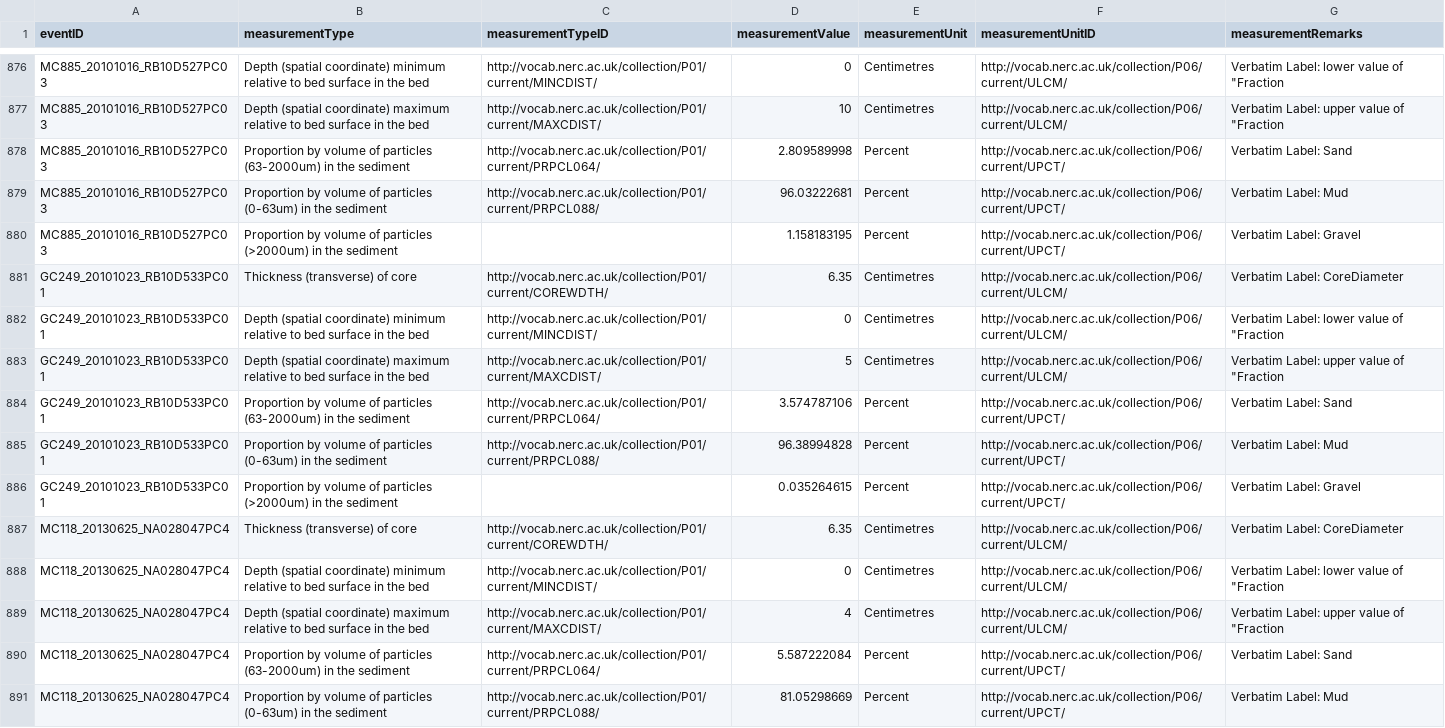
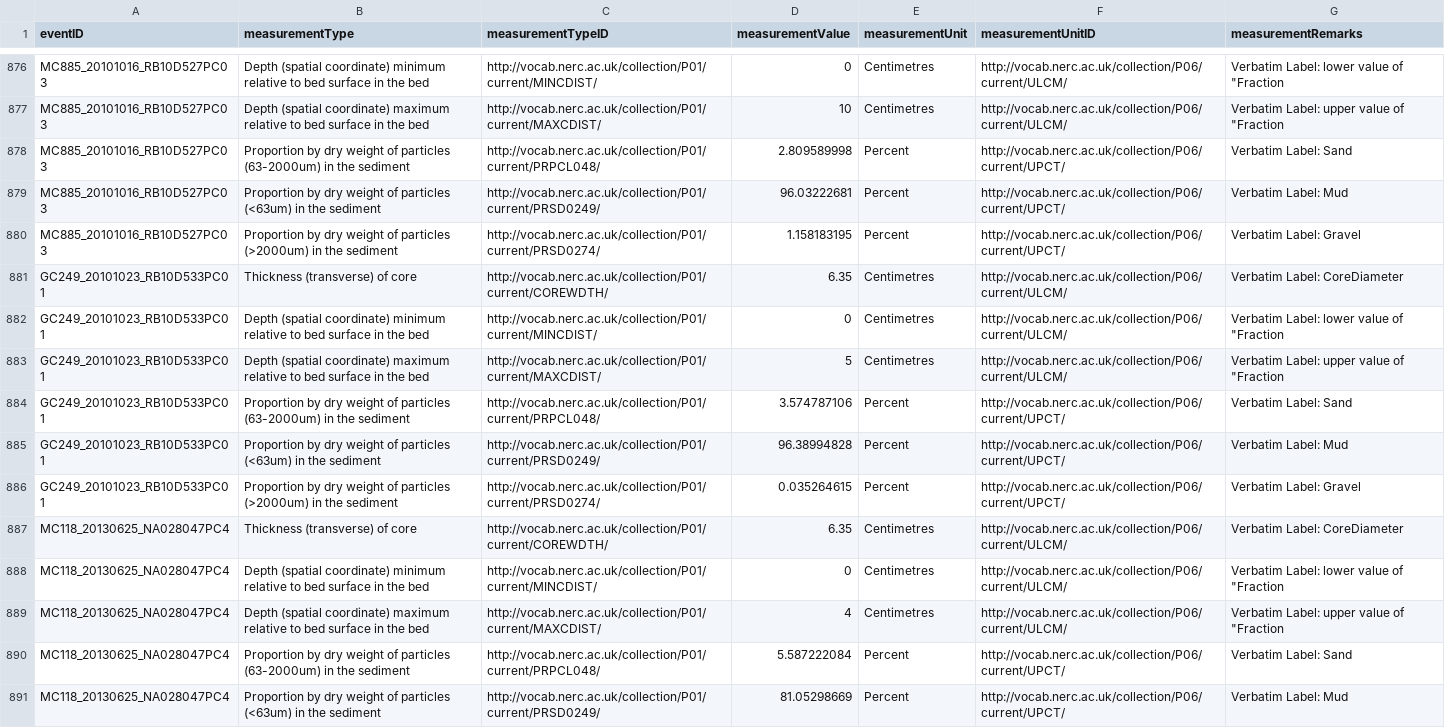
Before and after one commit to kylieh10/gomx_sediment_macrofauna, a CSV file: data/gomx_sediment_macrofauna_emof_2024-09-11.csv (was data/gomx_sediment_macrofauna_emof_2024-09-04.csv), drawn as a sheet; only a part is shown, gaps mark what is left out; the diff covers the shown part only.

Commit message:
updated eMoF sediment by volume to by weight

```diff
--- a/data/gomx_sediment_macrofauna_emof_2024-09-04.csv
+++ b/data/gomx_sediment_macrofauna_emof_2024-09-11.csv
@@ -877,5 +877,5 @@
 "MC885_20101016_RB10D527PC03","Depth (spatial coordinate) maximum relative to bed surface in the bed","http://vocab.nerc.ac.uk/collection/P01/current/MAXCDIST/","10","Centimetres","http://vocab.nerc.ac.uk/collection/P06/current/ULCM/","Verbatim Label: upper value of ""Fraction"
-"MC885_20101016_RB10D527PC03","Proportion by volume of particles (63-2000um) in the sediment","http://vocab.nerc.ac.uk/collection/P01/current/PRPCL064/","2.809589998","Percent","http://vocab.nerc.ac.uk/collection/P06/current/UPCT/","Verbatim Label: Sand"
-"MC885_20101016_RB10D527PC03","Proportion by volume of particles (0-63um) in the sediment","http://vocab.nerc.ac.uk/collection/P01/current/PRPCL088/","96.03222681","Percent","http://vocab.nerc.ac.uk/collection/P06/current/UPCT/","Verbatim Label: Mud"
-"MC885_20101016_RB10D527PC03","Proportion by volume of particles (>2000um) in the sediment","","1.158183195","Percent","http://vocab.nerc.ac.uk/collection/P06/current/UPCT/","Verbatim Label: Gravel"
+"MC885_20101016_RB10D527PC03","Proportion by dry weight of particles (63-2000um) in the sediment","http://vocab.nerc.ac.uk/collection/P01/current/PRPCL048/","2.809589998","Percent","http://vocab.nerc.ac.uk/collection/P06/current/UPCT/","Verbatim Label: Sand"
+"MC885_20101016_RB10D527PC03","Proportion by dry weight of particles (<63um) in the sediment","http://vocab.nerc.ac.uk/collection/P01/current/PRSD0249/","96.03222681","Percent","http://vocab.nerc.ac.uk/collection/P06/current/UPCT/","Verbatim Label: Mud"
+"MC885_20101016_RB10D527PC03","Proportion by dry weight of particles (>2000um) in the sediment","	http://vocab.nerc.ac.uk/collection/P01/current/PRSD0274/","1.158183195","Percent","http://vocab.nerc.ac.uk/collection/P06/current/UPCT/","Verbatim Label: Gravel"
 "GC249_20101023_RB10D533PC01","Thickness (transverse) of core","http://vocab.nerc.ac.uk/collection/P01/current/COREWDTH/","6.35","Centimetres","http://vocab.nerc.ac.uk/collection/P06/current/ULCM/","Verbatim Label: CoreDiameter"
@@ -883,5 +883,5 @@
 "GC249_20101023_RB10D533PC01","Depth (spatial coordinate) maximum relative to bed surface in the bed","http://vocab.nerc.ac.uk/collection/P01/current/MAXCDIST/","5","Centimetres","http://vocab.nerc.ac.uk/collection/P06/current/ULCM/","Verbatim Label: upper value of ""Fraction"
-"GC249_20101023_RB10D533PC01","Proportion by volume of particles (63-2000um) in the sediment","http://vocab.nerc.ac.uk/collection/P01/current/PRPCL064/","3.574787106","Percent","http://vocab.nerc.ac.uk/collection/P06/current/UPCT/","Verbatim Label: Sand"
-"GC249_20101023_RB10D533PC01","Proportion by volume of particles (0-63um) in the sediment","http://vocab.nerc.ac.uk/collection/P01/current/PRPCL088/","96.38994828","Percent","http://vocab.nerc.ac.uk/collection/P06/current/UPCT/","Verbatim Label: Mud"
-"GC249_20101023_RB10D533PC01","Proportion by volume of particles (>2000um) in the sediment","","0.035264615","Percent","http://vocab.nerc.ac.uk/collection/P06/current/UPCT/","Verbatim Label: Gravel"
+"GC249_20101023_RB10D533PC01","Proportion by dry weight of particles (63-2000um) in the sediment","http://vocab.nerc.ac.uk/collection/P01/current/PRPCL048/","3.574787106","Percent","http://vocab.nerc.ac.uk/collection/P06/current/UPCT/","Verbatim Label: Sand"
+"GC249_20101023_RB10D533PC01","Proportion by dry weight of particles (<63um) in the sediment","http://vocab.nerc.ac.uk/collection/P01/current/PRSD0249/","96.38994828","Percent","http://vocab.nerc.ac.uk/collection/P06/current/UPCT/","Verbatim Label: Mud"
+"GC249_20101023_RB10D533PC01","Proportion by dry weight of particles (>2000um) in the sediment","	http://vocab.nerc.ac.uk/collection/P01/current/PRSD0274/","0.035264615","Percent","http://vocab.nerc.ac.uk/collection/P06/current/UPCT/","Verbatim Label: Gravel"
 "MC118_20130625_NA028047PC4","Thickness (transverse) of core","http://vocab.nerc.ac.uk/collection/P01/current/COREWDTH/","6.35","Centimetres","http://vocab.nerc.ac.uk/collection/P06/current/ULCM/","Verbatim Label: CoreDiameter"
@@ -889,3 +889,3 @@
 "MC118_20130625_NA028047PC4","Depth (spatial coordinate) maximum relative to bed surface in the bed","http://vocab.nerc.ac.uk/collection/P01/current/MAXCDIST/","4","Centimetres","http://vocab.nerc.ac.uk/collection/P06/current/ULCM/","Verbatim Label: upper value of ""Fraction"
-"MC118_20130625_NA028047PC4","Proportion by volume of particles (63-2000um) in the sediment","http://vocab.nerc.ac.uk/collection/P01/current/PRPCL064/","5.587222084","Percent","http://vocab.nerc.ac.uk/collection/P06/current/UPCT/","Verbatim Label: Sand"
-"MC118_20130625_NA028047PC4","Proportion by volume of particles (0-63um) in the sediment","http://vocab.nerc.ac.uk/collection/P01/current/PRPCL088/","81.05298669","Percent","http://vocab.nerc.ac.uk/collection/P06/current/UPCT/","Verbatim Label: Mud"
+"MC118_20130625_NA028047PC4","Proportion by dry weight of particles (63-2000um) in the sediment","http://vocab.nerc.ac.uk/collection/P01/current/PRPCL048/","5.587222084","Percent","http://vocab.nerc.ac.uk/collection/P06/current/UPCT/","Verbatim Label: Sand"
+"MC118_20130625_NA028047PC4","Proportion by dry weight of particles (<63um) in the sediment","http://vocab.nerc.ac.uk/collection/P01/current/PRSD0249/","81.05298669","Percent","http://vocab.nerc.ac.uk/collection/P06/current/UPCT/","Verbatim Label: Mud"
```
Also changed, not shown: 50 edited cells elsewhere in this file, 1 other file.
